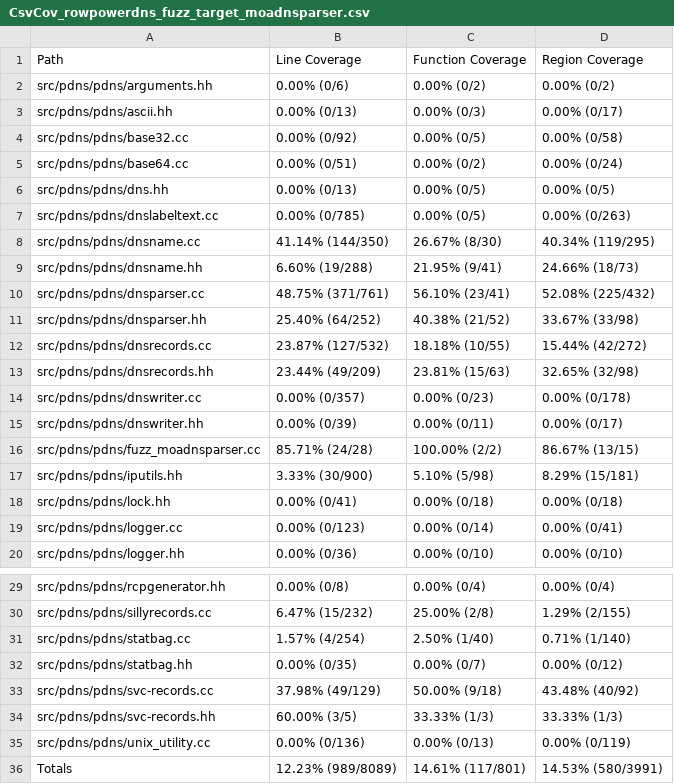
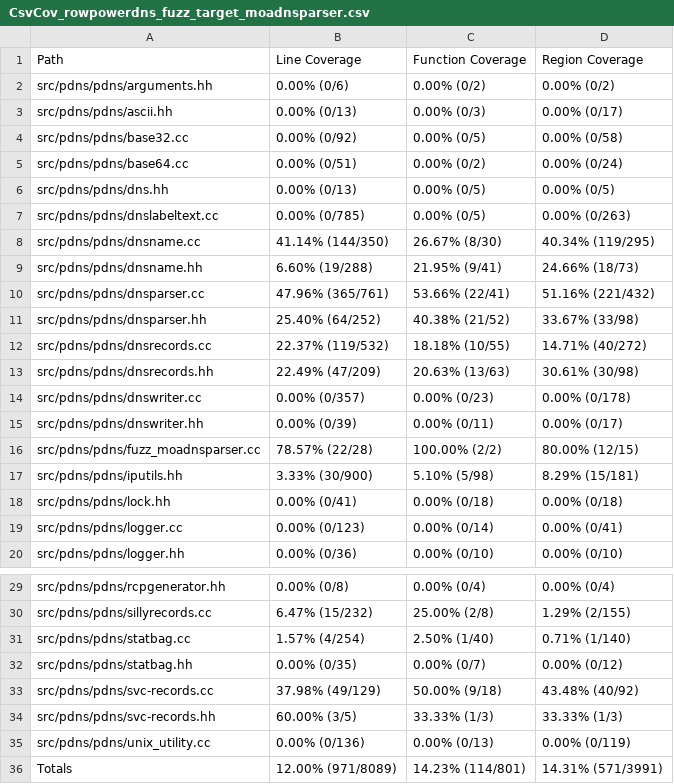
Before and after one commit to workerTmp/liossa_2, a CSV file: myWeb/CsvCov_rowpowerdns_fuzz_target_moadnsparser.csv, drawn as a sheet; only a part is shown, gaps mark what is left out.

```diff
--- a/myWeb/CsvCov_rowpowerdns_fuzz_target_moadnsparser.csv
+++ b/myWeb/CsvCov_rowpowerdns_fuzz_target_moadnsparser.csv
@@ -9,9 +9,9 @@ src/pdns/pdns/dnsname.cc,41.14% (144/350),26.67% (8/30),40.34% (119/295)
 src/pdns/pdns/dnsname.hh,6.60% (19/288),21.95% (9/41),24.66% (18/73)
-src/pdns/pdns/dnsparser.cc,48.75% (371/761),56.10% (23/41),52.08% (225/432)
+src/pdns/pdns/dnsparser.cc,47.96% (365/761),53.66% (22/41),51.16% (221/432)
 src/pdns/pdns/dnsparser.hh,25.40% (64/252),40.38% (21/52),33.67% (33/98)
-src/pdns/pdns/dnsrecords.cc,23.87% (127/532),18.18% (10/55),15.44% (42/272)
-src/pdns/pdns/dnsrecords.hh,23.44% (49/209),23.81% (15/63),32.65% (32/98)
+src/pdns/pdns/dnsrecords.cc,22.37% (119/532),18.18% (10/55),14.71% (40/272)
+src/pdns/pdns/dnsrecords.hh,22.49% (47/209),20.63% (13/63),30.61% (30/98)
 src/pdns/pdns/dnswriter.cc,0.00% (0/357),0.00% (0/23),0.00% (0/178)
 src/pdns/pdns/dnswriter.hh,0.00% (0/39),0.00% (0/11),0.00% (0/17)
-src/pdns/pdns/fuzz_moadnsparser.cc,85.71% (24/28),100.00% (2/2),86.67% (13/15)
+src/pdns/pdns/fuzz_moadnsparser.cc,78.57% (22/28),100.00% (2/2),80.00% (12/15)
 src/pdns/pdns/iputils.hh,3.33% (30/900),5.10% (5/98),8.29% (15/181)
@@ -35,2 +35,2 @@ src/pdns/pdns/svc-records.hh,60.00% (3/5),33.33% (1/3),33.33% (1/3)
 src/pdns/pdns/unix_utility.cc,0.00% (0/136),0.00% (0/13),0.00% (0/119)
-Totals,12.23% (989/8089),14.61% (117/801),14.53% (580/3991)
+Totals,12.00% (971/8089),14.23% (114/801),14.31% (571/3991)
```
Also changed, not shown: 2 other files.
